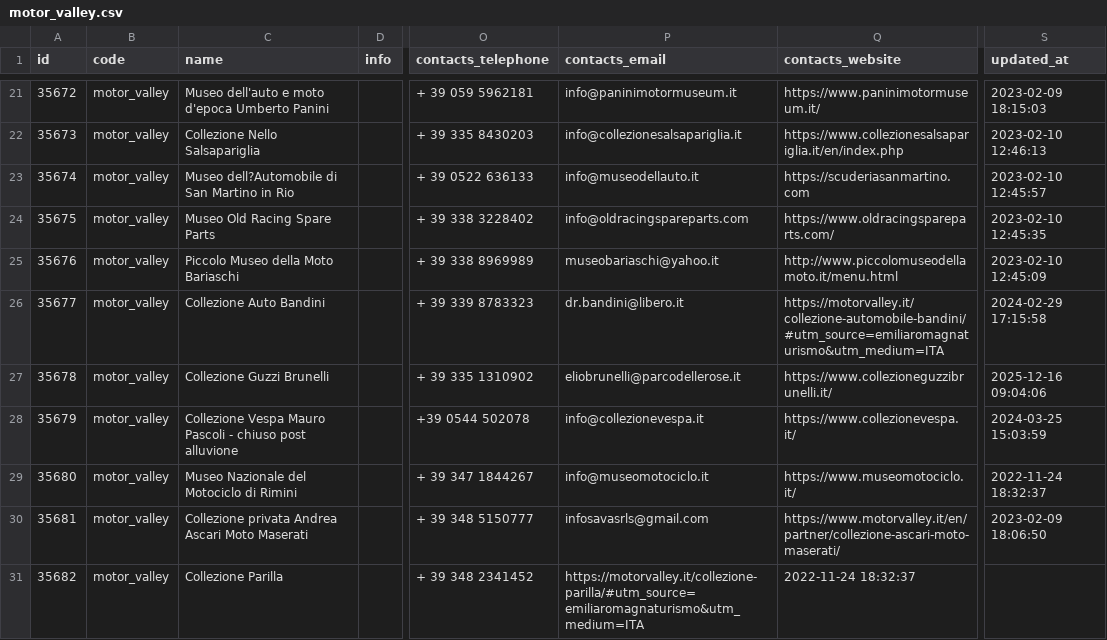
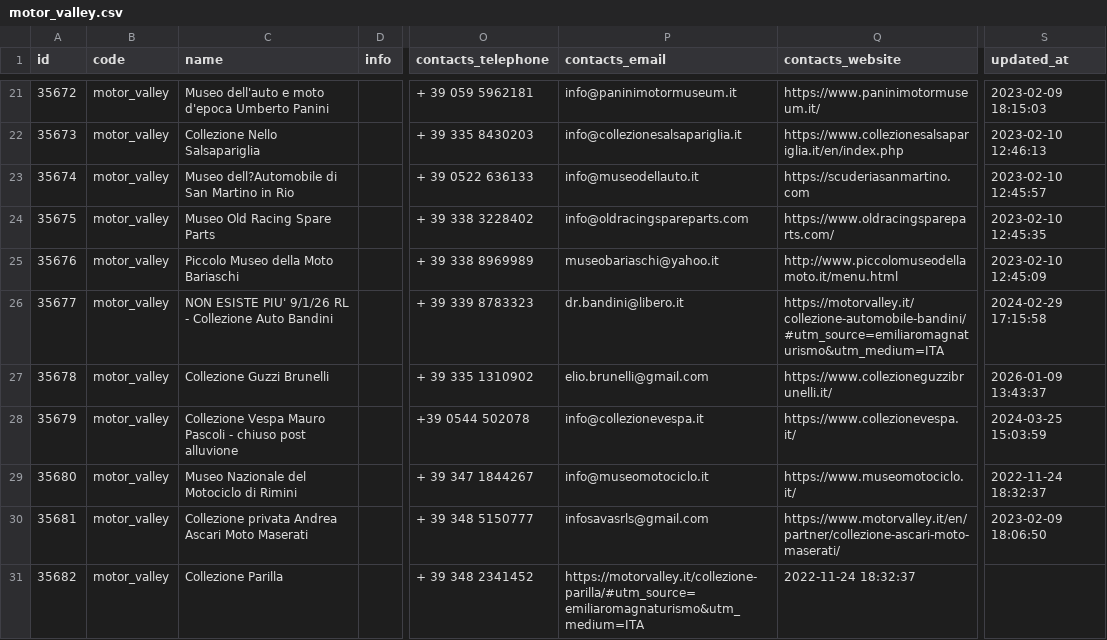
Before and after one commit to APT-Servizi/openapi-ert, a CSV file: dump/motor_valley.csv, drawn as a sheet; only a part is shown, gaps mark what is left out; the diff covers the shown part only; the diff names each change by its address in the sheet, - before the commit and + after, or states it on an @@ line.

```diff
--- a/dump/motor_valley.csv
+++ b/dump/motor_valley.csv
-C26 (name): Collezione Auto Bandini
+C26 (name): NON ESISTE PIU' 9/1/26 RL - Collezione Auto Bandini
-P27 (contacts_email): eliobrunelli@parcodellerose.it
+P27 (contacts_email): elio.brunelli@gmail.com
-S27 (updated_at): 2025-12-16 09:04:06
+S27 (updated_at): 2026-01-09 13:43:37
```
Also changed, not shown: 7 edited cells elsewhere in this file, dump/aree_archeologiche.csv, dump/iat.csv, 6 other files.
